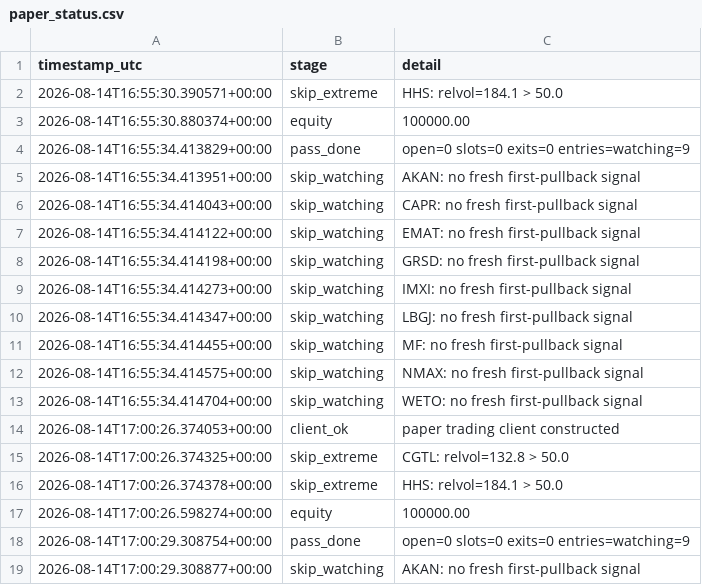
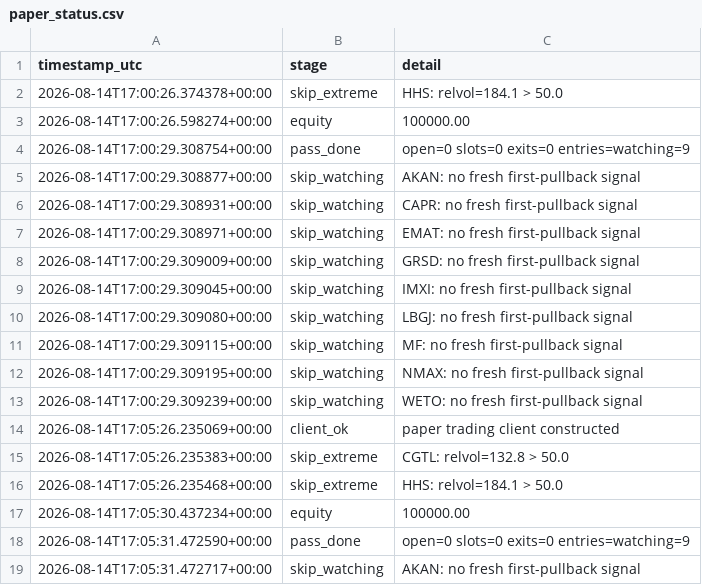
Before and after one commit to 6ixtyn9-sudo/Tempest, a CSV file: localdata/paper_status.csv, drawn as a sheet; only a part is shown; the shorter side is filled out with more unchanged rows; the diff covers the shown part only.

```diff
--- a/localdata/paper_status.csv
+++ b/localdata/paper_status.csv
@@ -1,16 +1,2 @@
 timestamp_utc,stage,detail
-2026-08-14T16:55:30.390571+00:00,skip_extreme,HHS: relvol=184.1 > 50.0
-2026-08-14T16:55:30.880374+00:00,equity,100000.00
-2026-08-14T16:55:34.413829+00:00,pass_done,open=0 slots=0 exits=0 entries=watching=9
-2026-08-14T16:55:34.413951+00:00,skip_watching,AKAN: no fresh first-pullback signal
-2026-08-14T16:55:34.414043+00:00,skip_watching,CAPR: no fresh first-pullback signal
-2026-08-14T16:55:34.414122+00:00,skip_watching,EMAT: no fresh first-pullback signal
-2026-08-14T16:55:34.414198+00:00,skip_watching,GRSD: no fresh first-pullback signal
-2026-08-14T16:55:34.414273+00:00,skip_watching,IMXI: no fresh first-pullback signal
-2026-08-14T16:55:34.414347+00:00,skip_watching,LBGJ: no fresh first-pullback signal
-2026-08-14T16:55:34.414455+00:00,skip_watching,MF: no fresh first-pullback signal
-2026-08-14T16:55:34.414575+00:00,skip_watching,NMAX: no fresh first-pullback signal
-2026-08-14T16:55:34.414704+00:00,skip_watching,WETO: no fresh first-pullback signal
-2026-08-14T17:00:26.374053+00:00,client_ok,paper trading client constructed
-2026-08-14T17:00:26.374325+00:00,skip_extreme,CGTL: relvol=132.8 > 50.0
 2026-08-14T17:00:26.374378+00:00,skip_extreme,HHS: relvol=184.1 > 50.0
```
Also changed, not shown: 14 added rows elsewhere in this file, localdata/gale_screen_log.csv, localdata/gale_status.csv.
